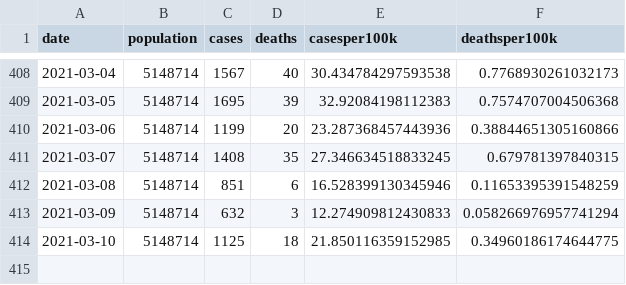
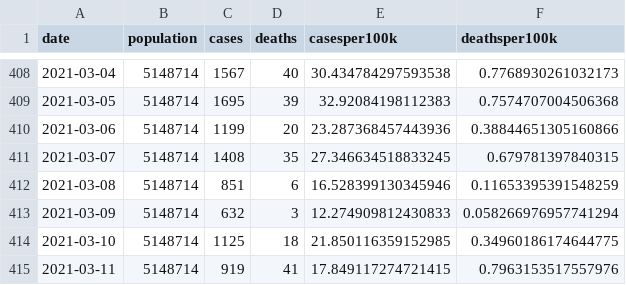
Before and after one commit to robhanssen/covid19-v3, a CSV file: data/sc-casesdeath.csv, drawn as a sheet; only a part is shown, gaps mark what is left out.

```diff
--- a/data/sc-casesdeath.csv
+++ b/data/sc-casesdeath.csv
@@ -414 +414,2 @@ date,population,cases,deaths,casesper100k,deathsper100k
 2021-03-10,5148714,1125,18,21.850116359152985,0.34960186174644775
+2021-03-11,5148714,919,41,17.849117274721415,0.7963153517557976
```
Also changed, not shown: 17 other files.
